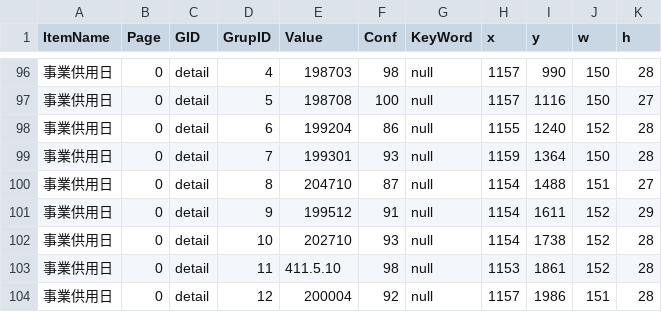
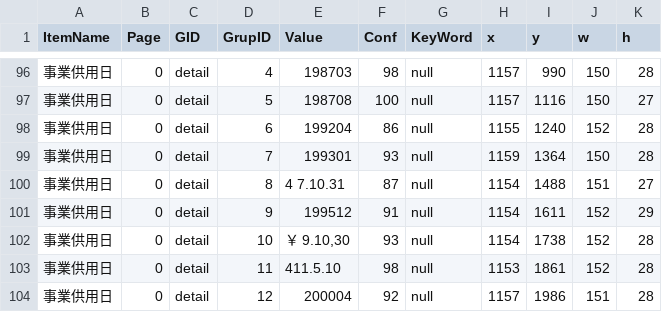
Before and after one commit to yoko-Developer/20250822_DateParser, a CSV file: 固定資産/output/固定資産5_0_converted.csv, drawn as a sheet; only a part is shown, gaps mark what is left out; the diff names each change by its address in the sheet, - before the commit and + after, or states it on an @@ line.

```diff
--- a/固定資産/output/固定資産5_0_converted.csv
+++ b/固定資産/output/固定資産5_0_converted.csv
-E100 (Value): 204710
+E100 (Value): 4 7.10.31
-E102 (Value): 202710
+E102 (Value): ￥ 9.10,30
```
Also changed, not shown: 固定資産/output/固定資産5_1_converted.csv, 固定資産/output/固定資産7_0_converted.csv, 9 other files.
